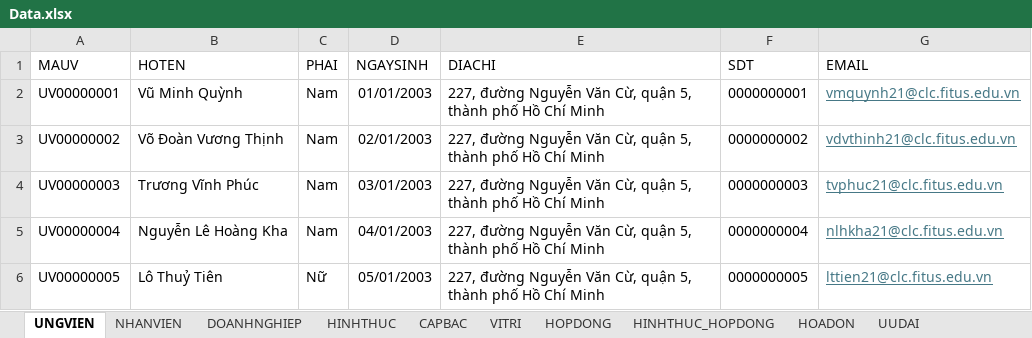
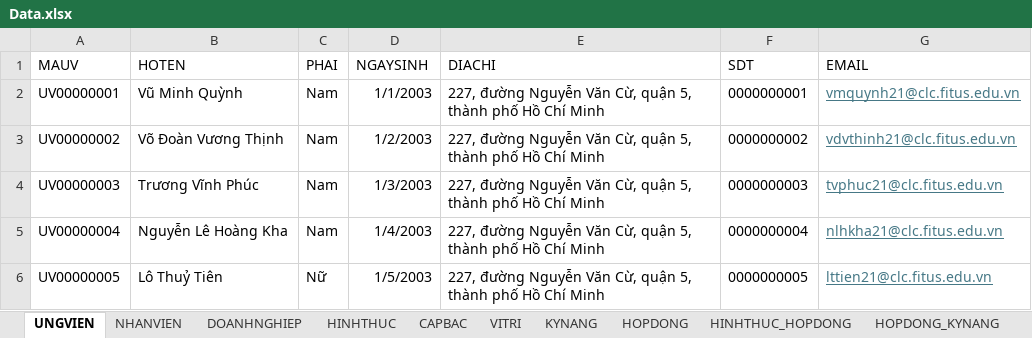
Before and after one commit to Alexieve/PTTK_HTTT, an Excel workbook: Schema_Data/Data.xlsx, sheet UNGVIEN, drawn as a sheet; values as stored, in another font and other column widths than the file's, no borders; the diff names each change by its address in the sheet, - before the commit and + after, or states it on an @@ line.

```diff
--- a/Schema_Data/Data.xlsx (sheet UNGVIEN)
+++ b/Schema_Data/Data.xlsx (sheet UNGVIEN)
+sheet tab: KYNANG
+sheet tab: HOPDONG_KYNANG
-D2 (NGAYSINH): 01/01/2003
+D2 (NGAYSINH): 1/1/2003
-D3 (NGAYSINH): 02/01/2003
+D3 (NGAYSINH): 1/2/2003
-D4 (NGAYSINH): 03/01/2003
+D4 (NGAYSINH): 1/3/2003
-D5 (NGAYSINH): 04/01/2003
+D5 (NGAYSINH): 1/4/2003
-D6 (NGAYSINH): 05/01/2003
+D6 (NGAYSINH): 1/5/2003
```
Also changed, not shown: sheet HSUNGTUYEN, sheet GIAYTOUV, sheet HOPDONG, sheet VITRI, sheet HOADON, sheet HINHTHUC_HOPDONG, 3 more sheets, 11 other files.
